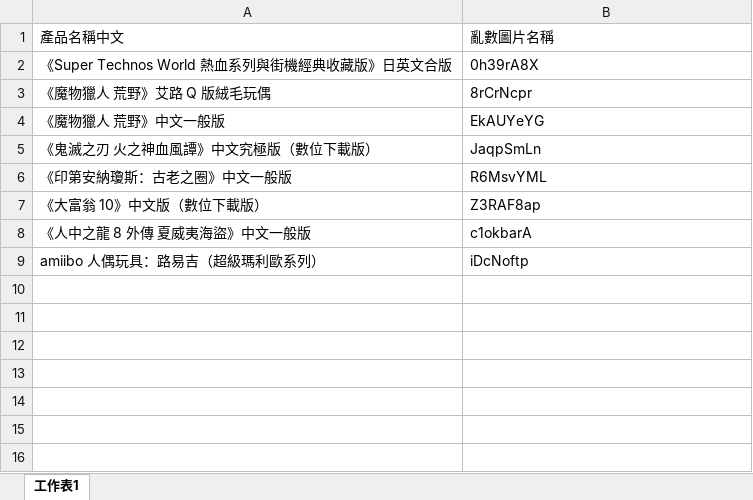
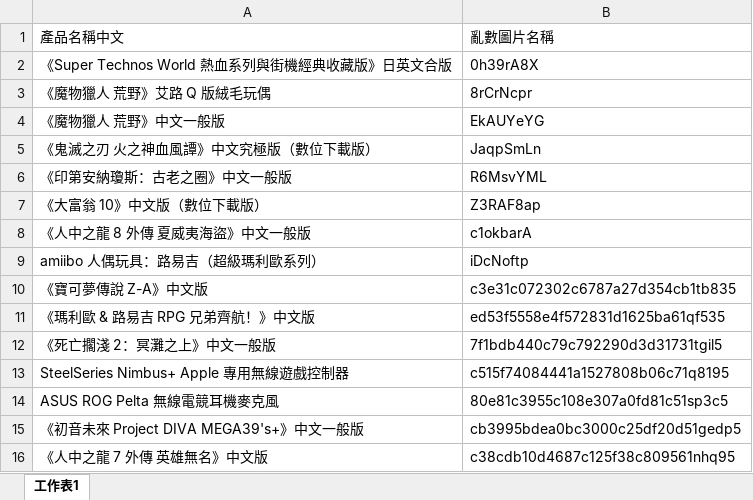
Before and after one commit to tim93009/FinalProject_GameForum, an Excel workbook: docs/database/產品名稱對照表.xlsx, sheet 工作表1, drawn as a sheet; values as stored, in another font and other column widths than the file's, no borders; the diff names each change by its address in the sheet, - before the commit and + after, or states it on an @@ line.

Commit message:
產品名稱對照表

```diff
--- a/docs/database/產品名稱對照表.xlsx (sheet 工作表1)
+++ b/docs/database/產品名稱對照表.xlsx (sheet 工作表1)
+row 10: 《寶可夢傳說 Z-A》中文版 | c3e31c072302c6787a27d354cb1tb835
+row 11: 《瑪利歐 & 路易吉 RPG 兄弟齊航！》中文版 | ed53f5558e4f572831d1625ba61qf535
+row 12: 《死亡擱淺 2：冥灘之上》中文一般版 | 7f1bdb440c79c792290d3d31731tgil5
+row 13: SteelSeries Nimbus+ Apple 專用無線遊戲控制器 | c515f74084441a1527808b06c71q8195
+row 14: ASUS ROG Pelta 無線電競耳機麥克風 | 80e81c3955c108e307a0fd81c51sp3c5
+row 15: 《初音未來 Project DIVA MEGA39's+》中文一般版 | cb3995bdea0bc3000c25df20d51gedp5
+row 16: 《人中之龍 7 外傳 英雄無名》中文版 | c38cdb10d4687c125f38c809561nhq95
```
